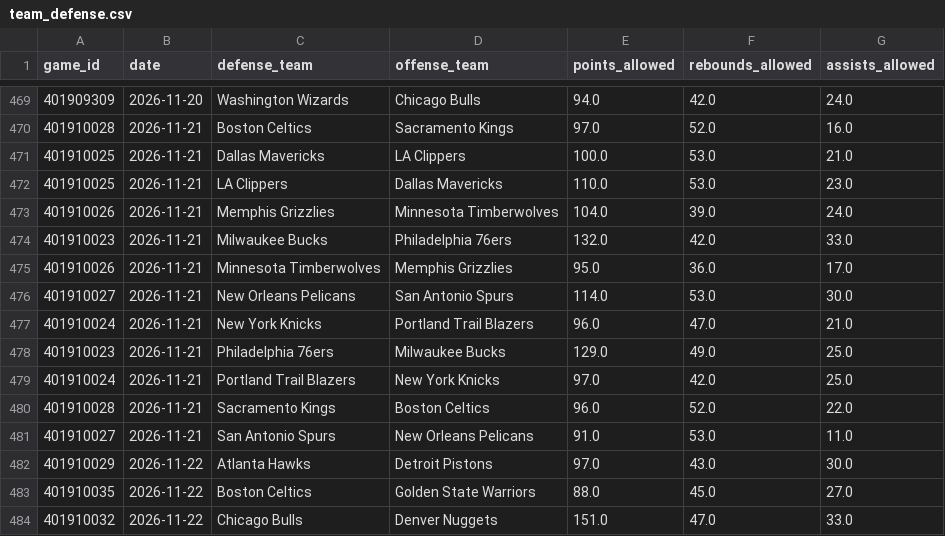
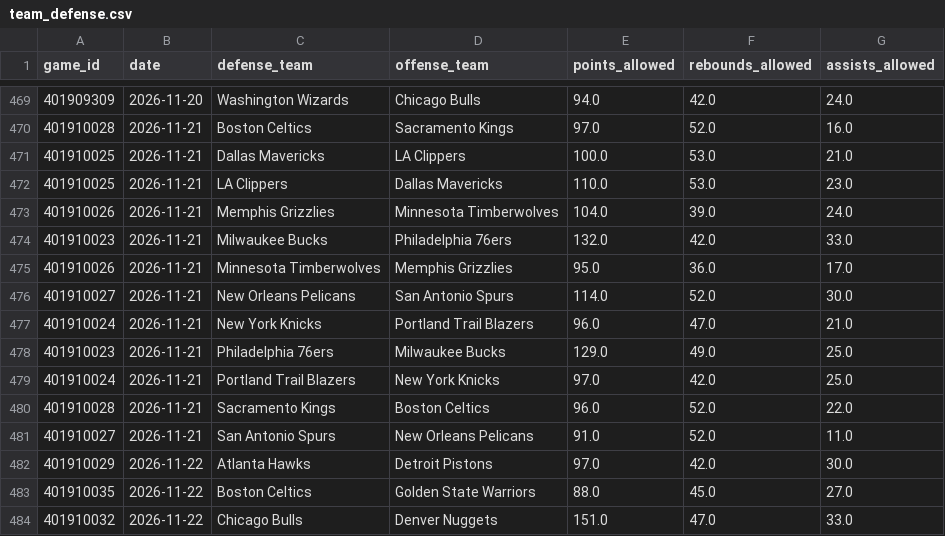
Before and after one commit to skbrillo/prop-analyzer, a CSV file: data/team_defense.csv, drawn as a sheet; only a part is shown, gaps mark what is left out.

```diff
--- a/data/team_defense.csv
+++ b/data/team_defense.csv
@@ -475,3 +475,3 @@ game_id,date,defense_team,offense_team,points_allowed,rebounds_allowed,assists_a
 401910026,2026-11-21,Minnesota Timberwolves,Memphis Grizzlies,95.0,36.0,17.0
-401910027,2026-11-21,New Orleans Pelicans,San Antonio Spurs,114.0,53.0,30.0
+401910027,2026-11-21,New Orleans Pelicans,San Antonio Spurs,114.0,52.0,30.0
 401910024,2026-11-21,New York Knicks,Portland Trail Blazers,96.0,47.0,21.0
@@ -480,4 +480,4 @@ game_id,date,defense_team,offense_team,points_allowed,rebounds_allowed,assists_a
 401910028,2026-11-21,Sacramento Kings,Boston Celtics,96.0,52.0,22.0
-401910027,2026-11-21,San Antonio Spurs,New Orleans Pelicans,91.0,53.0,11.0
-401910029,2026-11-22,Atlanta Hawks,Detroit Pistons,97.0,43.0,30.0
+401910027,2026-11-21,San Antonio Spurs,New Orleans Pelicans,91.0,52.0,11.0
+401910029,2026-11-22,Atlanta Hawks,Detroit Pistons,97.0,42.0,30.0
 401910035,2026-11-22,Boston Celtics,Golden State Warriors,88.0,45.0,27.0
```
Also changed, not shown: data/game_logs.csv, data/sample_odds.csv, 18 other files.
